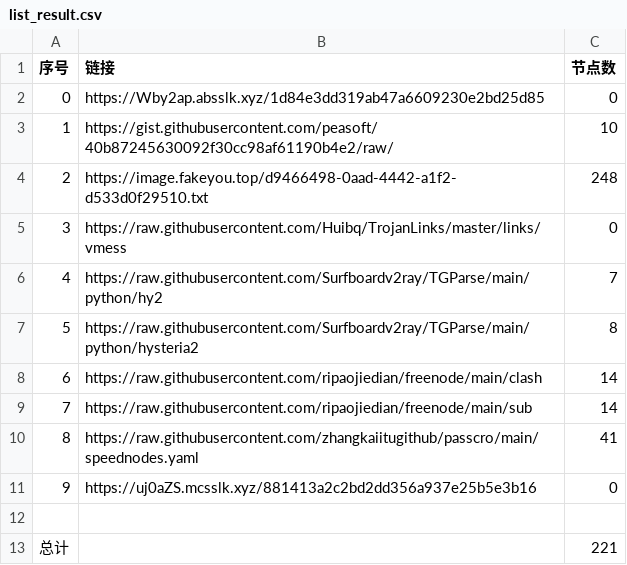
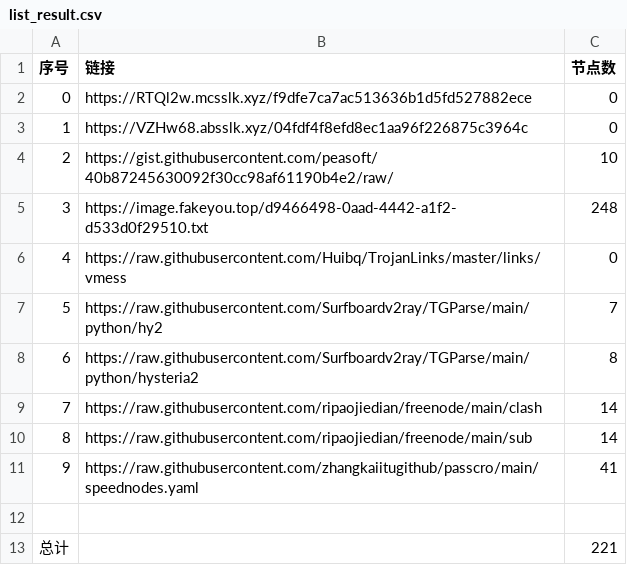
Before and after one commit to dqt081228OHVGFY/NoMoreWalls, a CSV file: list_result.csv, drawn as a sheet; removed rows and columns are numbered as before the commit, all else as after; the diff names each change by its address in the sheet, - before the commit and + after, or states it on an @@ line.

```diff
--- a/list_result.csv
+++ b/list_result.csv
-B2 (链接): https://Wby2ap.absslk.xyz/1d84e3dd319ab47a6609230e2bd25d85
+B2 (链接): https://RTQl2w.mcsslk.xyz/f9dfe7ca7ac513636b1d5fd527882ece
+row 3: 1 | https://VZHw68.absslk.xyz/04fdf4f8efd8ec1aa96f226875c3964c | 0
@@ column A (序号) renumbered between rows 4 and 11 @@
-row 11: 9 | https://uj0aZS.mcsslk.xyz/881413a2c2bd2dd356a937e25b5e3b16 | 0
```
Also changed, not shown: 5 other files.
